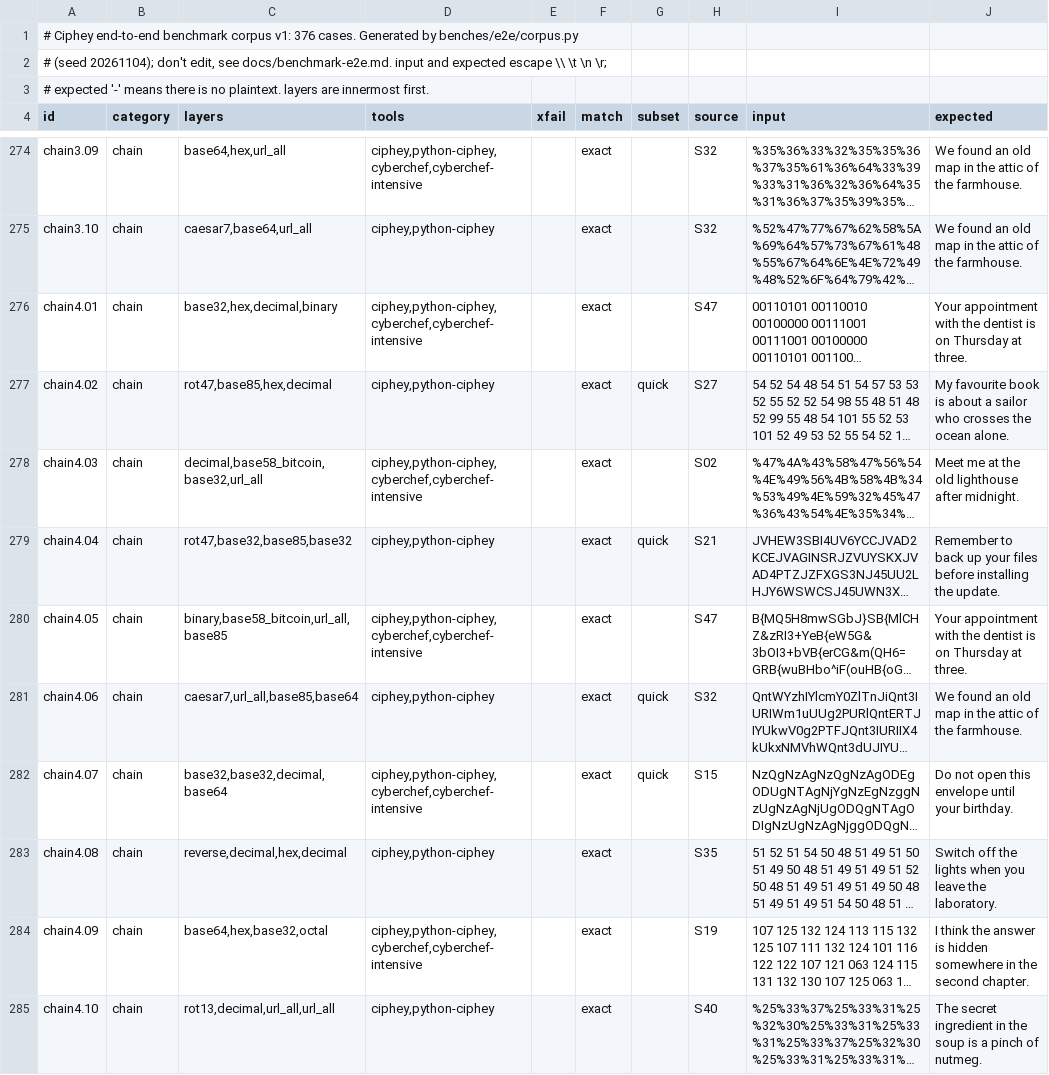
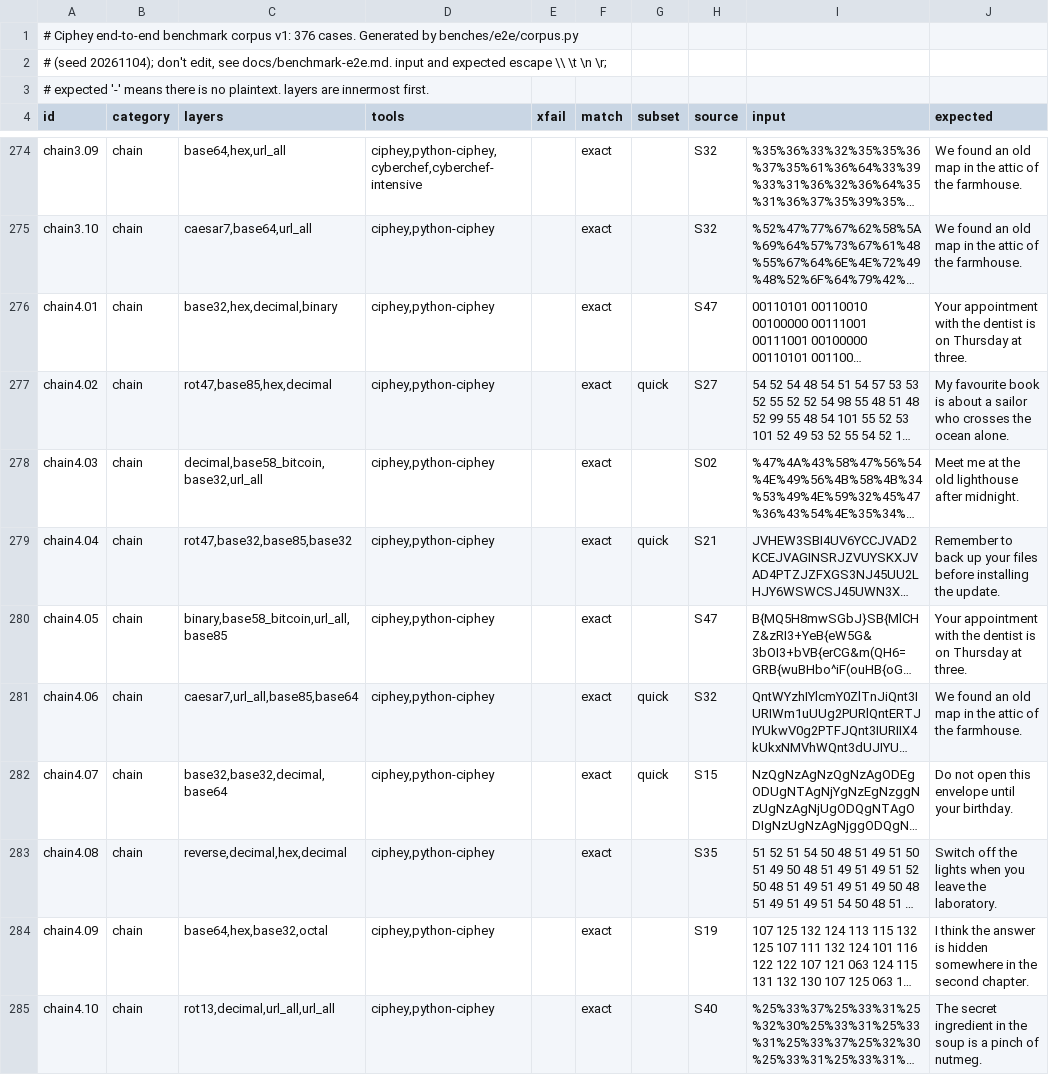
Before and after one commit to bee-san/Ciphey, a TSV file: benches/data/e2e/corpus-v1.tsv, drawn as a sheet; only a part is shown, gaps mark what is left out; long unchanged cells end in …; the diff covers the shown part only; the diff names each change by its address in the sheet, - before the commit and + after, or states it on an @@ line.

Commit message:
bench(e2e): audit fixes: CyberChef comparability from Magic's own detection (and depth 3), run.py --selftest in CI, stricter give-ups, survive a dying CyberChef worker, npm lock, crate excludes the e2e files

```diff
--- a/benches/data/e2e/corpus-v1.tsv
+++ b/benches/data/e2e/corpus-v1.tsv
-D276 (tools): ciphey,python-ciphey,cyberchef,cyberchef-intensive
+D276 (tools): ciphey,python-ciphey
-D278 (tools): ciphey,python-ciphey,cyberchef,cyberchef-intensive
+D278 (tools): ciphey,python-ciphey
-D280 (tools): ciphey,python-ciphey,cyberchef,cyberchef-intensive
+D280 (tools): ciphey,python-ciphey
-D282 (tools): ciphey,python-ciphey,cyberchef,cyberchef-intensive
+D282 (tools): ciphey,python-ciphey
-D284 (tools): ciphey,python-ciphey,cyberchef,cyberchef-intensive
+D284 (tools): ciphey,python-ciphey
```
Also changed, not shown: 15 edited cells elsewhere in this file, 8 other files.
